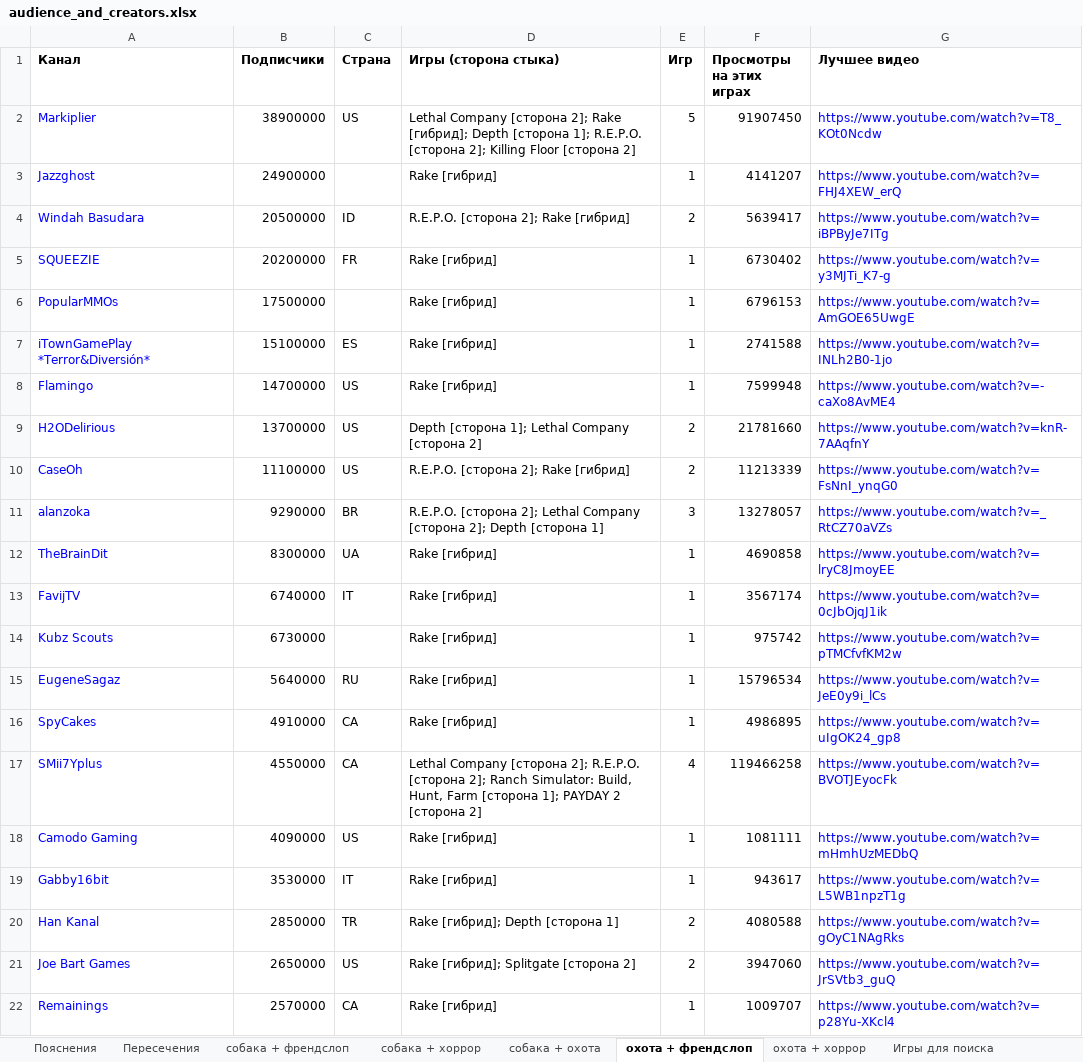
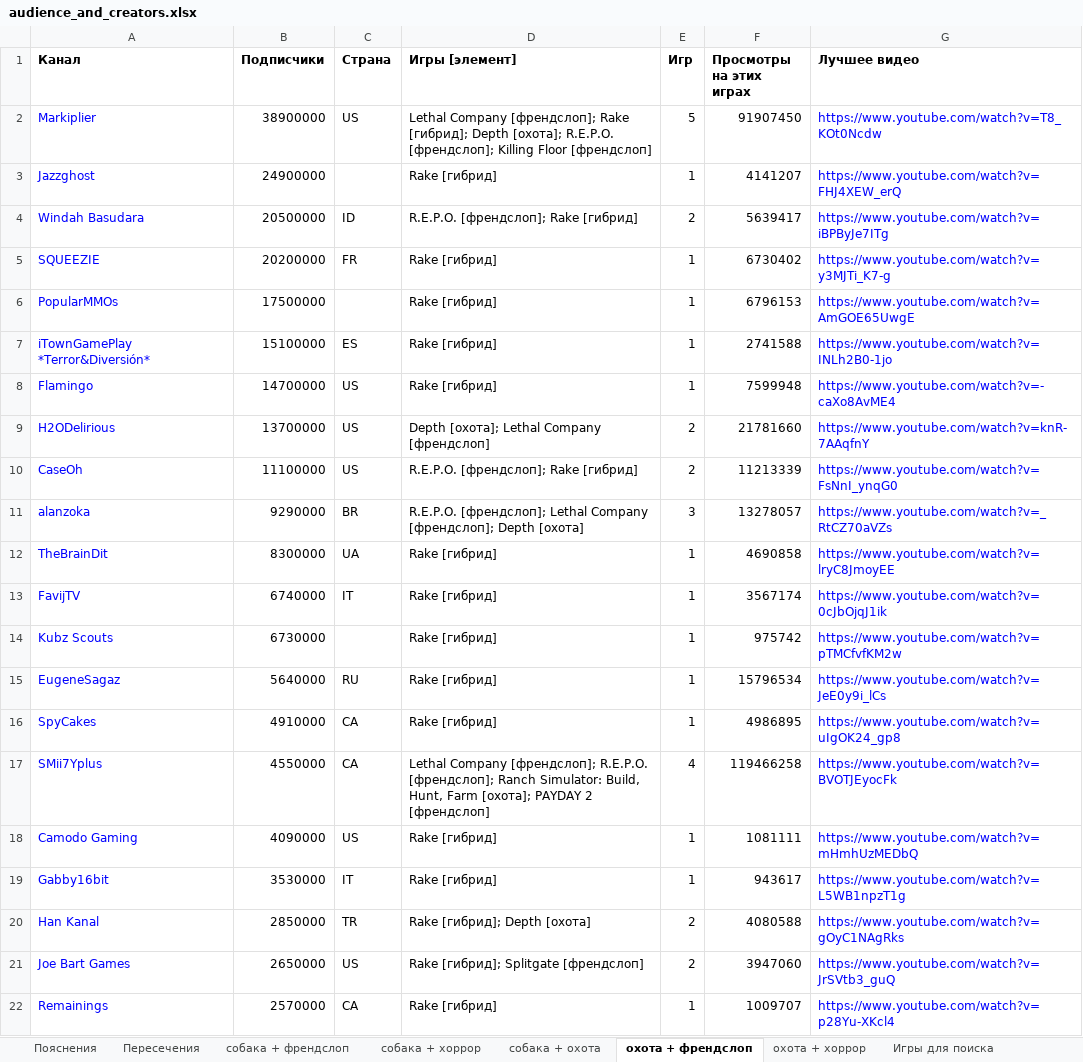
Before and after one commit to Marcel-Zaqouri-Blant/gamedev-market-research, an Excel workbook: data/audience_and_creators.xlsx, sheet охота + френдслоп, drawn as a sheet; only a part is shown; values as stored, in another font and other column widths than the file's, no borders; the diff names each change by its address in the sheet, - before the commit and + after, or states it on an @@ line.

```diff
--- a/data/audience_and_creators.xlsx (sheet охота + френдслоп)
+++ b/data/audience_and_creators.xlsx (sheet охота + френдслоп)
-D1: Игры (сторона стыка)
+D1: Игры [элемент]
-D2 (Игры [элемент]): Lethal Company [сторона 2]; Rake [гибрид]; Depth [сторона 1]; R.E.P.O. [сторона 2]; Killing Floor [сторона 2]
+D2 (Игры [элемент]): Lethal Company [френдслоп]; Rake [гибрид]; Depth [охота]; R.E.P.O. [френдслоп]; Killing Floor [френдслоп]
-D4 (Игры [элемент]): R.E.P.O. [сторона 2]; Rake [гибрид]
+D4 (Игры [элемент]): R.E.P.O. [френдслоп]; Rake [гибрид]
-D9 (Игры [элемент]): Depth [сторона 1]; Lethal Company [сторона 2]
+D9 (Игры [элемент]): Depth [охота]; Lethal Company [френдслоп]
-D10 (Игры [элемент]): R.E.P.O. [сторона 2]; Rake [гибрид]
+D10 (Игры [элемент]): R.E.P.O. [френдслоп]; Rake [гибрид]
-D11 (Игры [элемент]): R.E.P.O. [сторона 2]; Lethal Company [сторона 2]; Depth [сторона 1]
+D11 (Игры [элемент]): R.E.P.O. [френдслоп]; Lethal Company [френдслоп]; Depth [охота]
-D17 (Игры [элемент]): Lethal Company [сторона 2]; R.E.P.O. [сторона 2]; Ranch Simulator: Build, Hunt, Farm [сторона 1]; PAYDAY 2 [сторона 2]
+D17 (Игры [элемент]): Lethal Company [френдслоп]; R.E.P.O. [френдслоп]; Ranch Simulator: Build, Hunt, Farm [охота]; PAYDAY 2 [френдслоп]
-D20 (Игры [элемент]): Rake [гибрид]; Depth [сторона 1]
+D20 (Игры [элемент]): Rake [гибрид]; Depth [охота]
-D21 (Игры [элемент]): Rake [гибрид]; Splitgate [сторона 2]
+D21 (Игры [элемент]): Rake [гибрид]; Splitgate [френдслоп]
```
Also changed, not shown: sheet Игры для поиска, sheet собака + френдслоп, sheet охота + хоррор, sheet собака + хоррор, sheet собака + охота, sheet Пояснения, 1 other file.
